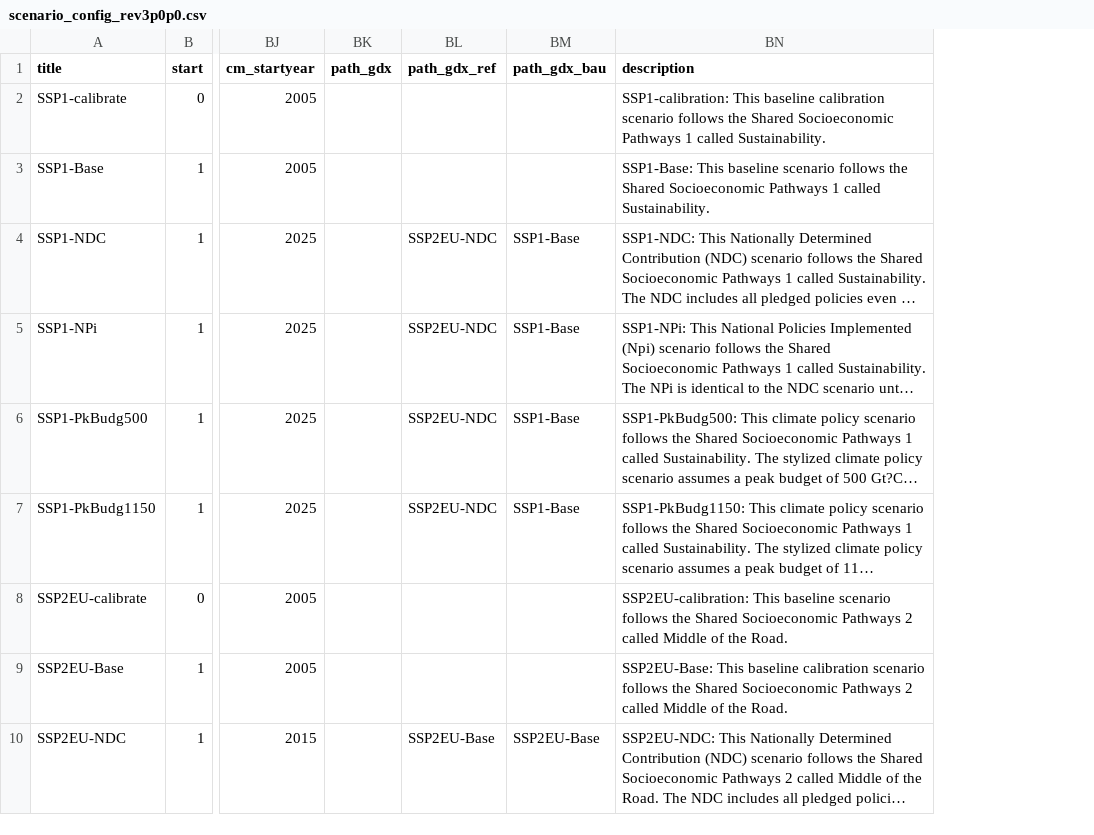
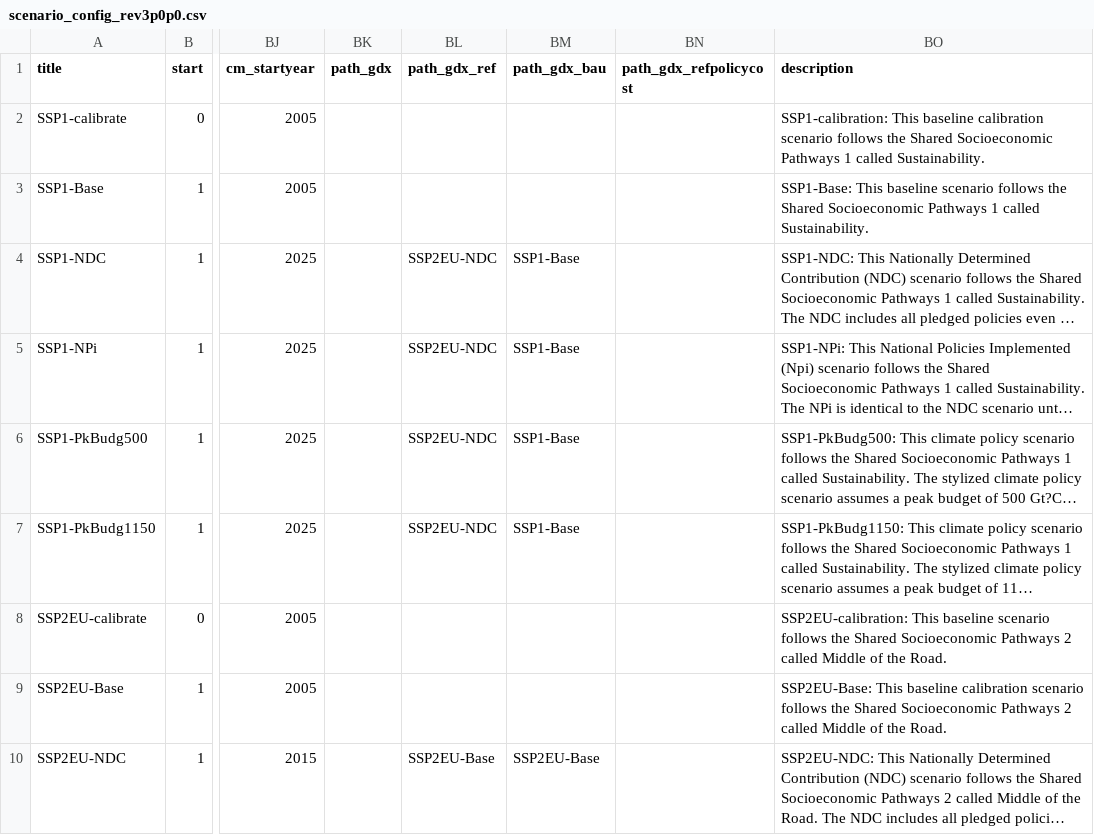
Before and after one commit to remindmodel/remind, a CSV file: config/scenario_config_rev3p0p0.csv, drawn as a sheet; only a part is shown, gaps mark what is left out; long unchanged cells end in …; the diff names each change by its address in the sheet, - before the commit and + after, or states it on an @@ line.

Commit message:
new input data (6.306) and new CES parameters for SSP1, SSP2EU, SSP5, SSP2EU_lowEn, SDP_RC, SDP_MC, SDP_EI and EU21regi_SSP2EU

```diff
--- a/config/scenario_config_rev3p0p0.csv
+++ b/config/scenario_config_rev3p0p0.csv
+column BN (path_gdx_refpolicycost), empty
```
Also changed, not shown: 2 other files.
